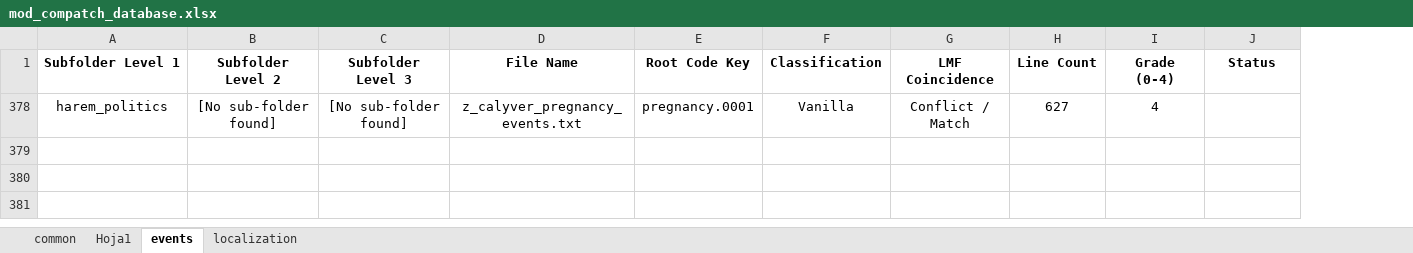
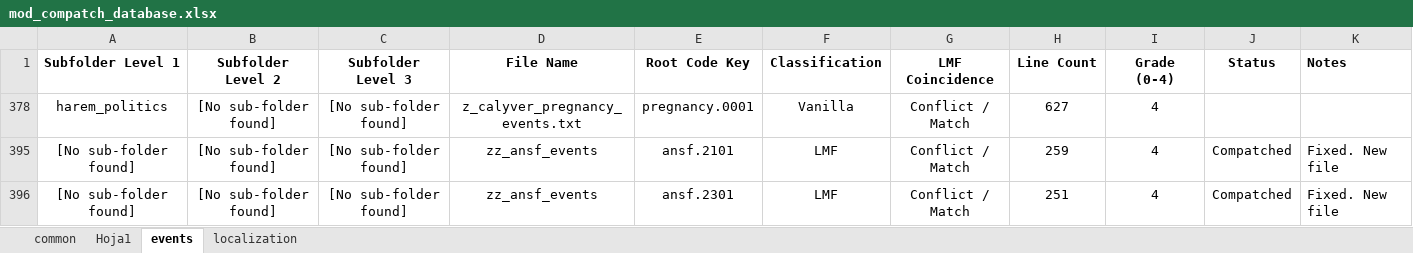
Before and after one commit to calyver/Harem-Politics, an Excel workbook: mod_compatch_database.xlsx, sheet events, drawn as a sheet; values as stored, in another font and other column widths than the file's, no borders; the diff names each change by its address in the sheet, - before the commit and + after, or states it on an @@ line.

Commit message:
Update mod_compatch_database.xlsx

```diff
--- a/mod_compatch_database.xlsx (sheet events)
+++ b/mod_compatch_database.xlsx (sheet events)
+column K (Notes), empty
+row 395: [No sub-folder found] | [No sub-folder found] | [No sub-folder found] | zz_ansf_events | ansf.2101 | LMF | Conflict / Match | 259 | 4 | Compatched | Fixed. New file
+row 396: [No sub-folder found] | [No sub-folder found] | [No sub-folder found] | zz_ansf_events | ansf.2301 | LMF | Conflict / Match | 251 | 4 | Compatched | Fixed. New file
```
